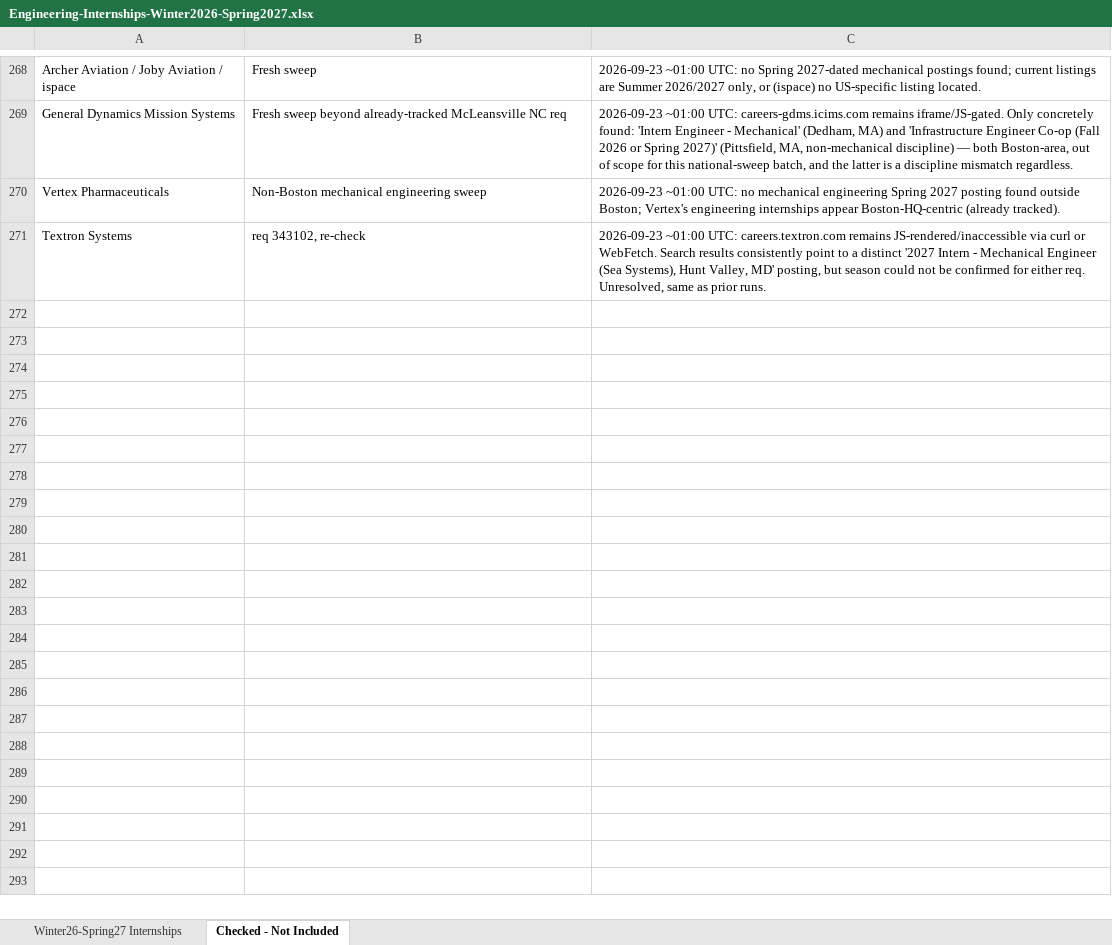
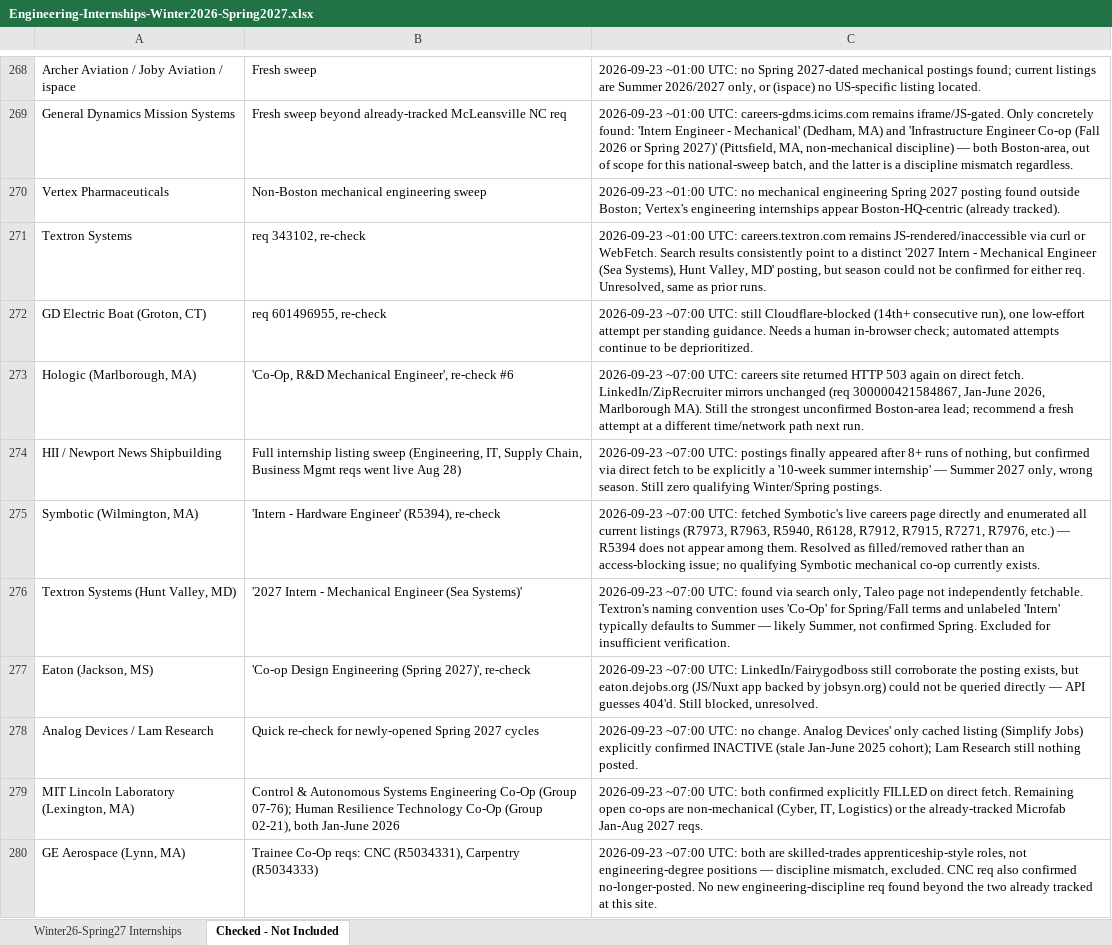
Before and after one commit to Svvipee/internship-tracker-2026, an Excel workbook: Engineering-Internships-Winter2026-Spring2027.xlsx, sheet Checked - Not Included, drawn as a sheet; only a part is shown, gaps mark what is left out; values as stored, in another font and other column widths than the file's, no borders; the diff covers the shown part only; the diff names each change by its address in the sheet, - before the commit and + after, or states it on an @@ line.

```diff
--- a/Engineering-Internships-Winter2026-Spring2027.xlsx (sheet Checked - Not Included)
+++ b/Engineering-Internships-Winter2026-Spring2027.xlsx (sheet Checked - Not Included)
+row 272: GD Electric Boat (Groton, CT) | req 601496955, re-check | 2026-09-23 ~07:00 UTC: still Cloudflare-blocked (14th+ consecutive run), one low-effort attempt per standing guidance. Needs a human in-browser check; automated attempts continue to be deprioritized.
+row 273: Hologic (Marlborough, MA) | 'Co-Op, R&D Mechanical Engineer', re-check #6 | 2026-09-23 ~07:00 UTC: careers site returned HTTP 503 again on direct fetch. LinkedIn/ZipRecruiter mirrors unchanged (req 300000421584867, Jan-June 2026, Marlborough MA). Still the strongest unconfirmed Boston-area lead; recommend a fresh attempt at a different time/network path next run.
+row 274: HII / Newport News Shipbuilding | Full internship listing sweep (Engineering, IT, Supply Chain, Business Mgmt reqs went live Aug 28) | 2026-09-23 ~07:00 UTC: postings finally appeared after 8+ runs of nothing, but confirmed via direct fetch to be explicitly a '10-week summer internship' — Summer 2027 only, wrong season. Still zero qualifying Winter/Spring postings.
+row 275: Symbotic (Wilmington, MA) | 'Intern - Hardware Engineer' (R5394), re-check | 2026-09-23 ~07:00 UTC: fetched Symbotic's live careers page directly and enumerated all current listings (R7973, R7963, R5940, R6128, R7912, R7915, R7271, R7976, etc.) — R5394 does not appear among them. Resolved as filled/removed rather than an access-blocking issue; no qualifying Symbotic mechanical co-op currently exists.
+row 276: Textron Systems (Hunt Valley, MD) | '2027 Intern - Mechanical Engineer (Sea Systems)' | 2026-09-23 ~07:00 UTC: found via search only, Taleo page not independently fetchable. Textron's naming convention uses 'Co-Op' for Spring/Fall terms and unlabeled 'Intern' typically defaults to Summer — likely Summer, not confirmed Spring. Excluded for insufficient verification.
+row 277: Eaton (Jackson, MS) | 'Co-op Design Engineering (Spring 2027)', re-check | 2026-09-23 ~07:00 UTC: LinkedIn/Fairygodboss still corroborate the posting exists, but eaton.dejobs.org (JS/Nuxt app backed by jobsyn.org) could not be queried directly — API guesses 404'd. Still blocked, unresolved.
+row 278: Analog Devices / Lam Research | Quick re-check for newly-opened Spring 2027 cycles | 2026-09-23 ~07:00 UTC: no change. Analog Devices' only cached listing (Simplify Jobs) explicitly confirmed INACTIVE (stale Jan-June 2025 cohort); Lam Research still nothing posted.
+row 279: MIT Lincoln Laboratory (Lexington, MA) | Control & Autonomous Systems Engineering Co-Op (Group 07-76); Human Resilience Technology Co-Op (Group 02-21), both Jan-June 2026 | 2026-09-23 ~07:00 UTC: both confirmed explicitly FILLED on direct fetch. Remaining open co-ops are non-mechanical (Cyber, IT, Logistics) or the already-tracked Microfab Jan-Aug 2027 reqs.
+row 280: GE Aerospace (Lynn, MA) | Trainee Co-Op reqs: CNC (R5034331), Carpentry (R5034333) | 2026-09-23 ~07:00 UTC: both are skilled-trades apprenticeship-style roles, not engineering-degree positions — discipline mismatch, excluded. CNC req also confirmed no-longer-posted. No new engineering-discipline req found beyond the two already tracked at this site.
```
Also changed, not shown: 9 added rows elsewhere in this sheet, sheet Winter26-Spring27 Internships, 6 other files.
